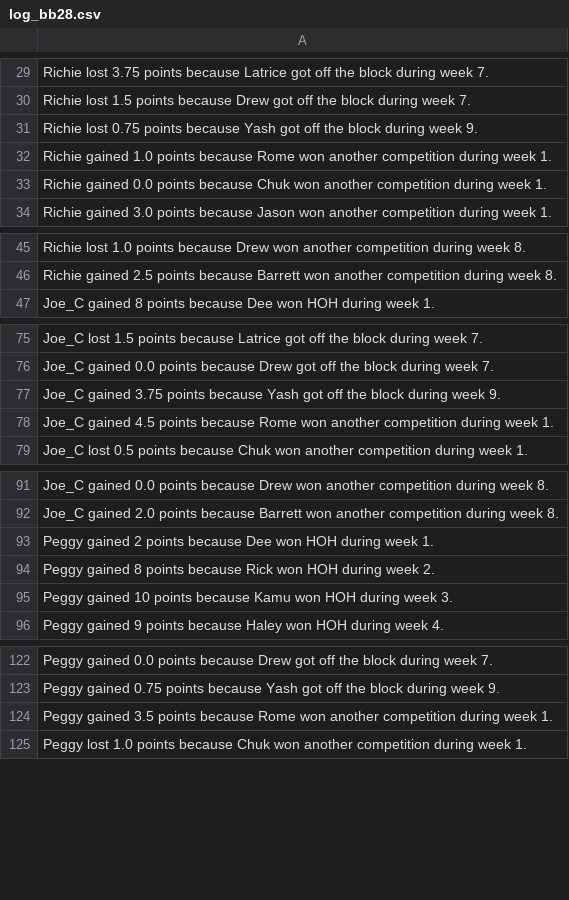
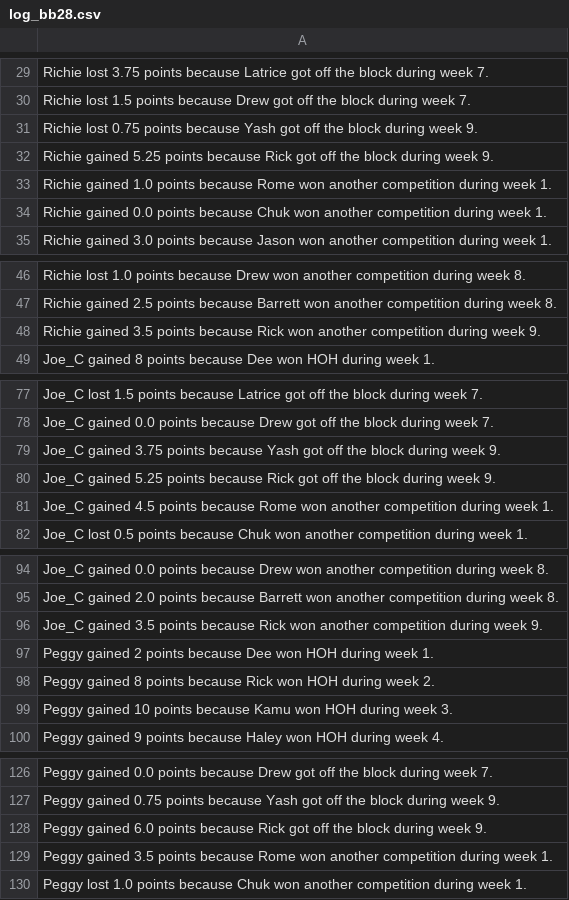
Before and after one commit to rclavey/big_brother, a CSV file: data/log_bb28.csv, drawn as a sheet; only a part is shown, gaps mark what is left out; the diff covers the shown part only; the diff names each change by its address in the sheet, - before the commit and + after, or states it on an @@ line.

Commit message:
Record BB28 Week 8 Block Buster and eviction

```diff
--- a/data/log_bb28.csv
+++ b/data/log_bb28.csv
+row 32: Richie gained 5.25 points because Rick got off the block during week 9.
+row 48: Richie gained 3.5 points because Rick won another competition during week 9.
+row 80: Joe_C gained 5.25 points because Rick got off the block during week 9.
+row 96: Joe_C gained 3.5 points because Rick won another competition during week 9.
+row 128: Peggy gained 6.0 points because Rick got off the block during week 9.
```
Also changed, not shown: 37 added rows elsewhere in this file, data/points_bb28.csv, data/winners_bb28.csv, 1 other file.
